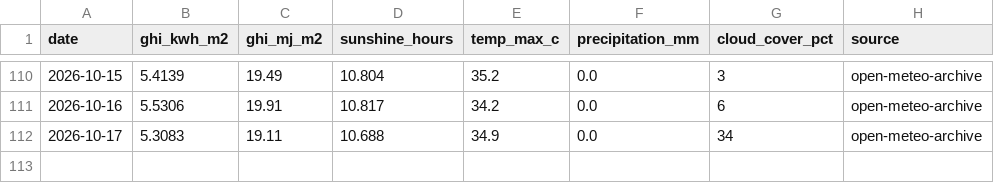
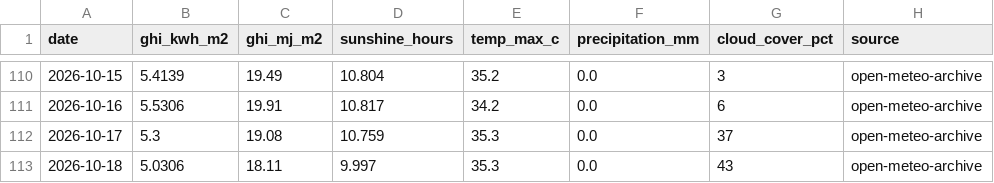
Before and after one commit to Sahil2911/Inverter, a CSV file: data/processed/irradiance_kalol.csv, drawn as a sheet; only a part is shown, gaps mark what is left out.

```diff
--- a/data/processed/irradiance_kalol.csv
+++ b/data/processed/irradiance_kalol.csv
@@ -111,2 +111,3 @@ date,ghi_kwh_m2,ghi_mj_m2,sunshine_hours,temp_max_c,precipitation_mm,cloud_cover
 2026-10-16,5.5306,19.91,10.817,34.2,0.0,6,open-meteo-archive
-2026-10-17,5.3083,19.11,10.688,34.9,0.0,34,open-meteo-archive
+2026-10-17,5.3,19.08,10.759,35.3,0.0,37,open-meteo-archive
+2026-10-18,5.0306,18.11,9.997,35.3,0.0,43,open-meteo-archive
```
Also changed, not shown: 1 other file.
